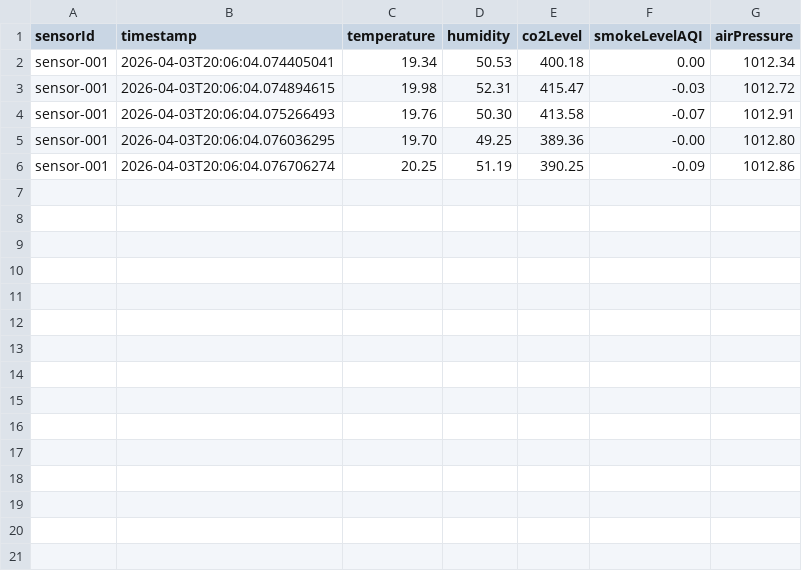
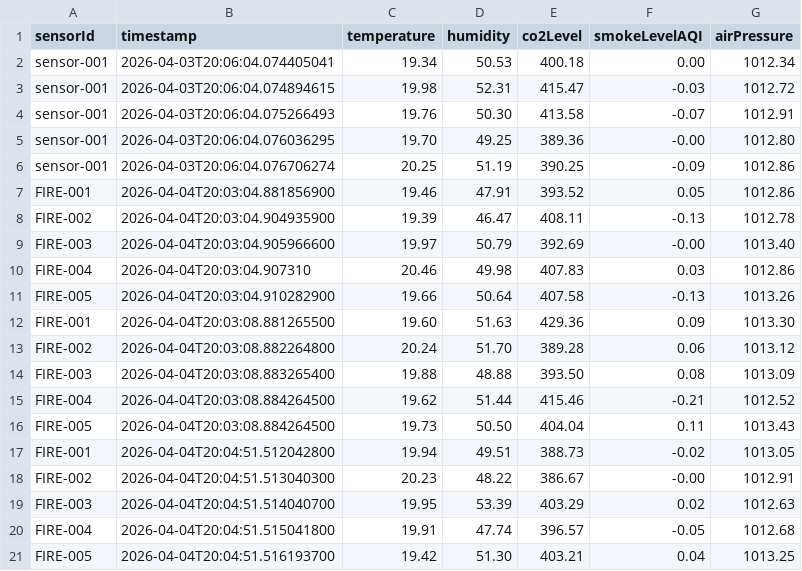
Before and after one commit to MarcoDava/30A4_FinalCode, a CSV file: backend/sensor_readings.csv, drawn as a sheet.

```diff
--- a/backend/sensor_readings.csv
+++ b/backend/sensor_readings.csv
@@ -6 +6,16 @@ sensor-001,2026-04-03T20:06:04.076036295,19.70,49.25,389.36,-0.00,1012.80
 sensor-001,2026-04-03T20:06:04.076706274,20.25,51.19,390.25,-0.09,1012.86
+FIRE-001,2026-04-04T20:03:04.881856900,19.46,47.91,393.52,0.05,1012.86
+FIRE-002,2026-04-04T20:03:04.904935900,19.39,46.47,408.11,-0.13,1012.78
+FIRE-003,2026-04-04T20:03:04.905966600,19.97,50.79,392.69,-0.00,1013.40
+FIRE-004,2026-04-04T20:03:04.907310,20.46,49.98,407.83,0.03,1012.86
+FIRE-005,2026-04-04T20:03:04.910282900,19.66,50.64,407.58,-0.13,1013.26
+FIRE-001,2026-04-04T20:03:08.881265500,19.60,51.63,429.36,0.09,1013.30
+FIRE-002,2026-04-04T20:03:08.882264800,20.24,51.70,389.28,0.06,1013.12
+FIRE-003,2026-04-04T20:03:08.883265400,19.88,48.88,393.50,0.08,1013.09
+FIRE-004,2026-04-04T20:03:08.884264500,19.62,51.44,415.46,-0.21,1012.52
+FIRE-005,2026-04-04T20:03:08.884264500,19.73,50.50,404.04,0.11,1013.43
+FIRE-001,2026-04-04T20:04:51.512042800,19.94,49.51,388.73,-0.02,1013.05
+FIRE-002,2026-04-04T20:04:51.513040300,20.23,48.22,386.67,-0.00,1012.91
+FIRE-003,2026-04-04T20:04:51.514040700,19.95,53.39,403.29,0.02,1012.63
+FIRE-004,2026-04-04T20:04:51.515041800,19.91,47.74,396.57,-0.05,1012.68
+FIRE-005,2026-04-04T20:04:51.516193700,19.42,51.30,403.21,0.04,1013.25
```
Also changed, not shown: 13 other files.
